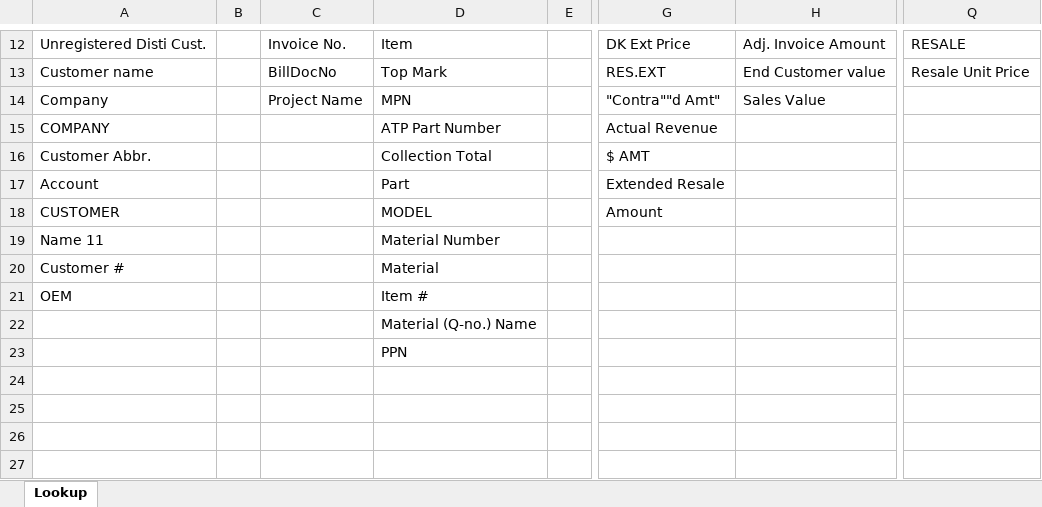
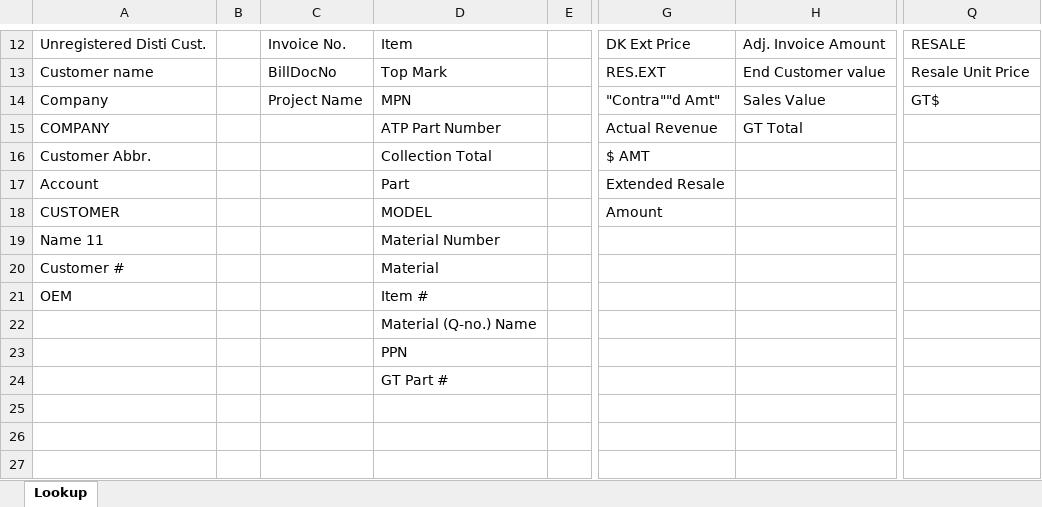
Before and after one commit to atrevely/TAARCOM, an Excel workbook: fieldMappings.xlsx, sheet Lookup, drawn as a sheet; only a part is shown, gaps mark what is left out; values as stored, in another font and other column widths than the file's, no borders; charts and pictures and table styles not drawn; the diff names each change by its address in the sheet, - before the commit and + after, or states it on an @@ line.

```diff
--- a/fieldMappings.xlsx (sheet Lookup)
+++ b/fieldMappings.xlsx (sheet Lookup)
-Q14: (empty)
+Q14: GT$
-H15: (empty)
+H15: GT Total
-D24: (empty)
+D24: GT Part #
```
Also changed, not shown: charts or pictures, 1 other file.
